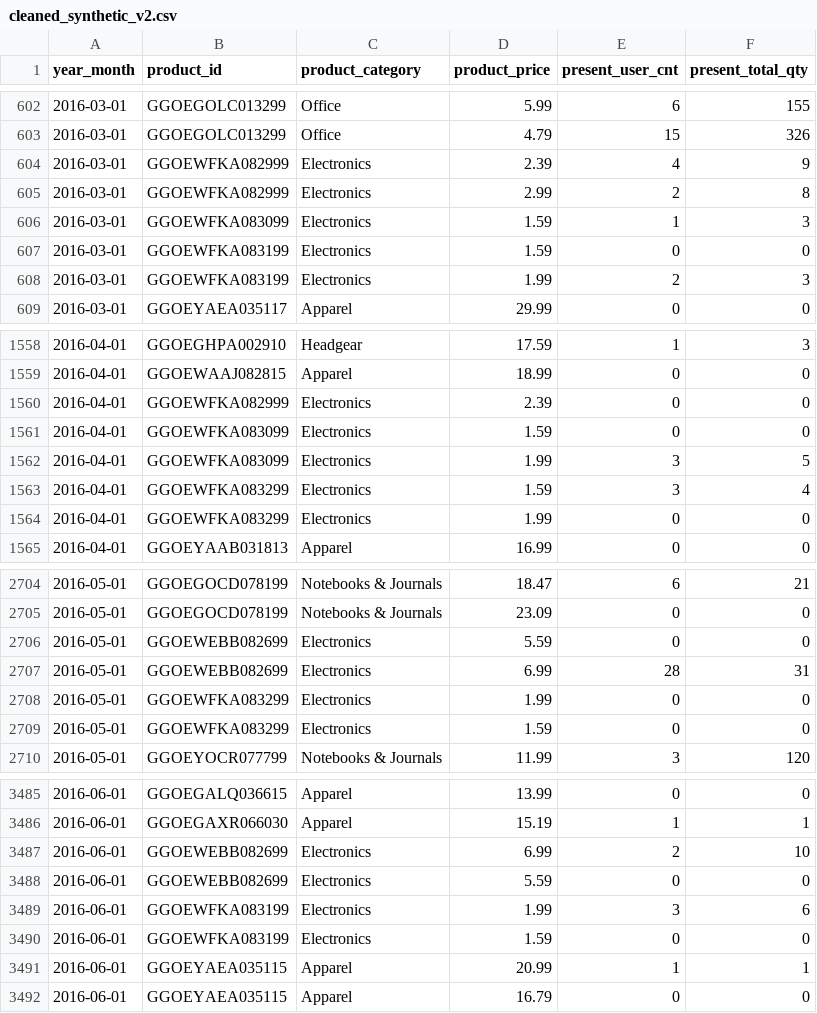
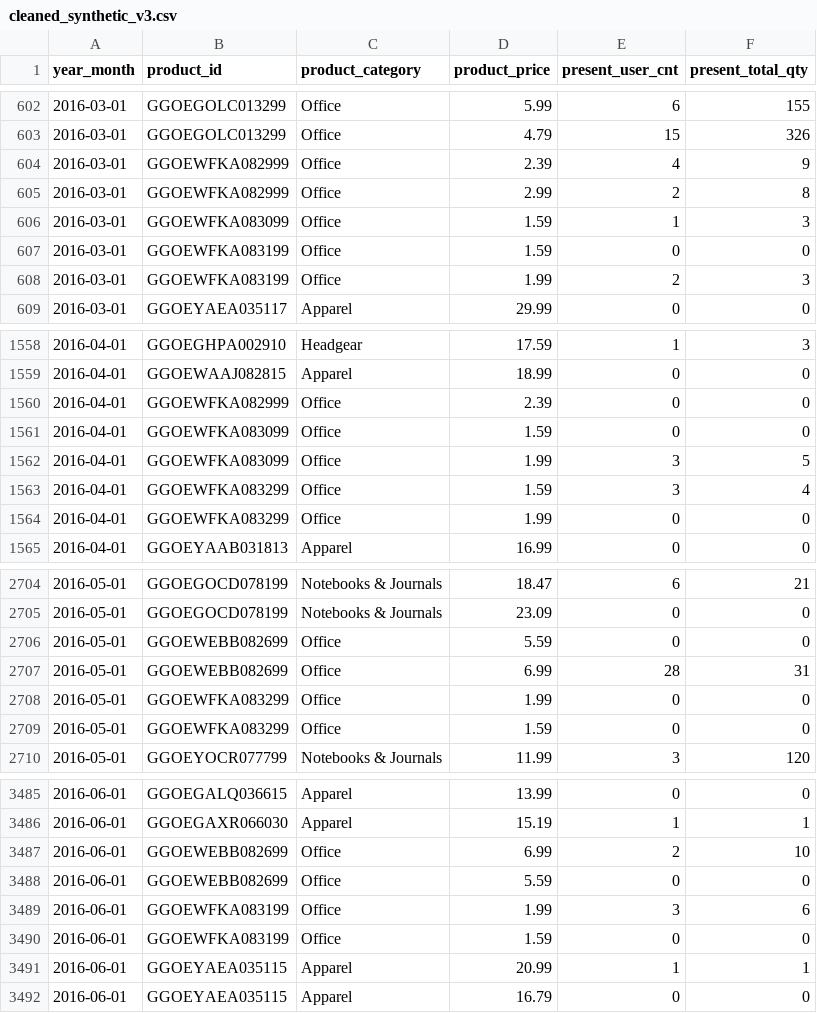
Before and after one commit to woobrandon/DSA3101-Potato-Wedges, a CSV file: SubgroupB/cleaned_synthetic_v3.csv (was SubgroupB/cleaned_synthetic_v2.csv), drawn as a sheet; only a part is shown, gaps mark what is left out; the diff covers the shown part only.

Commit message:
Fixed category error in DemandForecasting.ipynb  and updated cleaned synthetic data

```diff
--- a/SubgroupB/cleaned_synthetic_v2.csv
+++ b/SubgroupB/cleaned_synthetic_v3.csv
@@ -603,7 +603,7 @@ year_month,product_id,product_category,product_price,present_user_cnt,present_to
 2016-03-01,GGOEGOLC013299,Office,4.79,15,326
-2016-03-01,GGOEWFKA082999,Electronics,2.39,4,9
-2016-03-01,GGOEWFKA082999,Electronics,2.99,2,8
-2016-03-01,GGOEWFKA083099,Electronics,1.59,1,3
-2016-03-01,GGOEWFKA083199,Electronics,1.59,0,0
-2016-03-01,GGOEWFKA083199,Electronics,1.99,2,3
+2016-03-01,GGOEWFKA082999,Office,2.39,4,9
+2016-03-01,GGOEWFKA082999,Office,2.99,2,8
+2016-03-01,GGOEWFKA083099,Office,1.59,1,3
+2016-03-01,GGOEWFKA083199,Office,1.59,0,0
+2016-03-01,GGOEWFKA083199,Office,1.99,2,3
 2016-03-01,GGOEYAEA035117,Apparel,29.99,0,0
@@ -1559,7 +1559,7 @@ year_month,product_id,product_category,product_price,present_user_cnt,present_to
 2016-04-01,GGOEWAAJ082815,Apparel,18.99,0,0
-2016-04-01,GGOEWFKA082999,Electronics,2.39,0,0
-2016-04-01,GGOEWFKA083099,Electronics,1.59,0,0
-2016-04-01,GGOEWFKA083099,Electronics,1.99,3,5
-2016-04-01,GGOEWFKA083299,Electronics,1.59,3,4
-2016-04-01,GGOEWFKA083299,Electronics,1.99,0,0
+2016-04-01,GGOEWFKA082999,Office,2.39,0,0
+2016-04-01,GGOEWFKA083099,Office,1.59,0,0
+2016-04-01,GGOEWFKA083099,Office,1.99,3,5
+2016-04-01,GGOEWFKA083299,Office,1.59,3,4
+2016-04-01,GGOEWFKA083299,Office,1.99,0,0
 2016-04-01,GGOEYAAB031813,Apparel,16.99,0,0
@@ -2705,6 +2705,6 @@ year_month,product_id,product_category,product_price,present_user_cnt,present_to
 2016-05-01,GGOEGOCD078199,Notebooks & Journals,23.09,0,0
-2016-05-01,GGOEWEBB082699,Electronics,5.59,0,0
-2016-05-01,GGOEWEBB082699,Electronics,6.99,28,31
-2016-05-01,GGOEWFKA083299,Electronics,1.99,0,0
-2016-05-01,GGOEWFKA083299,Electronics,1.59,0,0
+2016-05-01,GGOEWEBB082699,Office,5.59,0,0
+2016-05-01,GGOEWEBB082699,Office,6.99,28,31
+2016-05-01,GGOEWFKA083299,Office,1.99,0,0
+2016-05-01,GGOEWFKA083299,Office,1.59,0,0
 2016-05-01,GGOEYOCR077799,Notebooks & Journals,11.99,3,120
@@ -3486,6 +3486,6 @@ year_month,product_id,product_category,product_price,present_user_cnt,present_to
 2016-06-01,GGOEGAXR066030,Apparel,15.19,1,1
-2016-06-01,GGOEWEBB082699,Electronics,6.99,2,10
-2016-06-01,GGOEWEBB082699,Electronics,5.59,0,0
-2016-06-01,GGOEWFKA083199,Electronics,1.99,3,6
-2016-06-01,GGOEWFKA083199,Electronics,1.59,0,0
+2016-06-01,GGOEWEBB082699,Office,6.99,2,10
+2016-06-01,GGOEWEBB082699,Office,5.59,0,0
+2016-06-01,GGOEWFKA083199,Office,1.99,3,6
+2016-06-01,GGOEWFKA083199,Office,1.59,0,0
 2016-06-01,GGOEYAEA035115,Apparel,20.99,1,1
```
Also changed, not shown: 20 edited cells elsewhere in this file, 2 other files.
